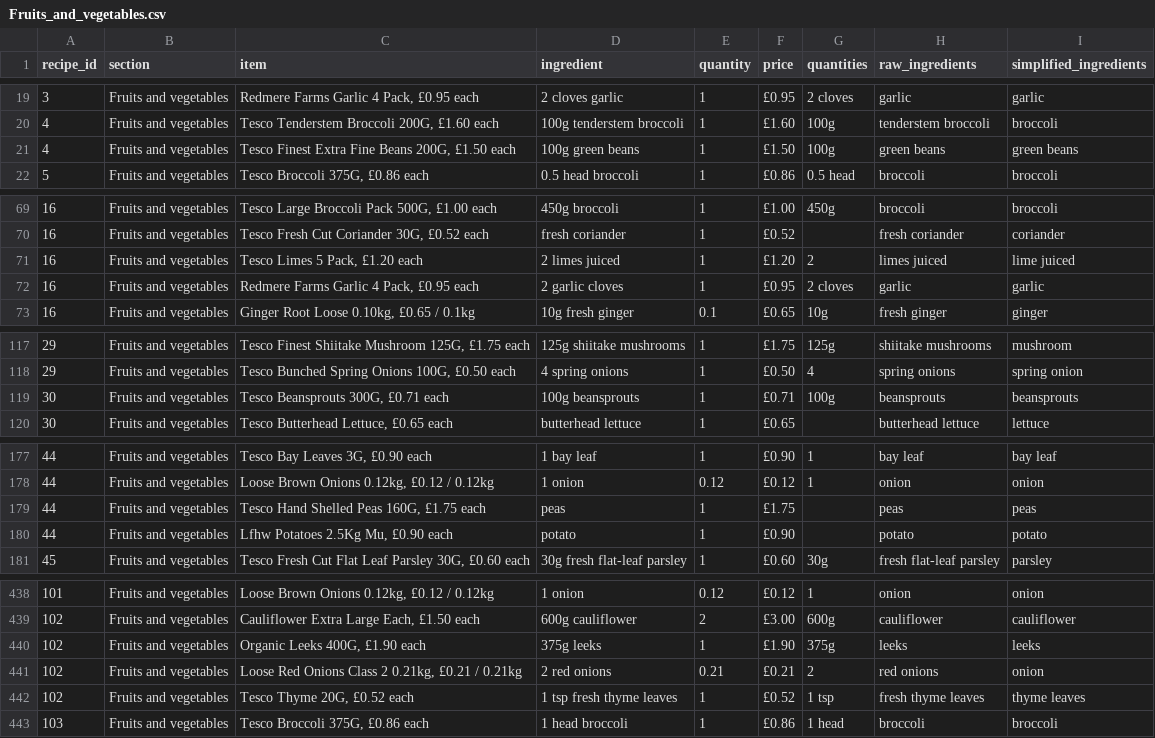
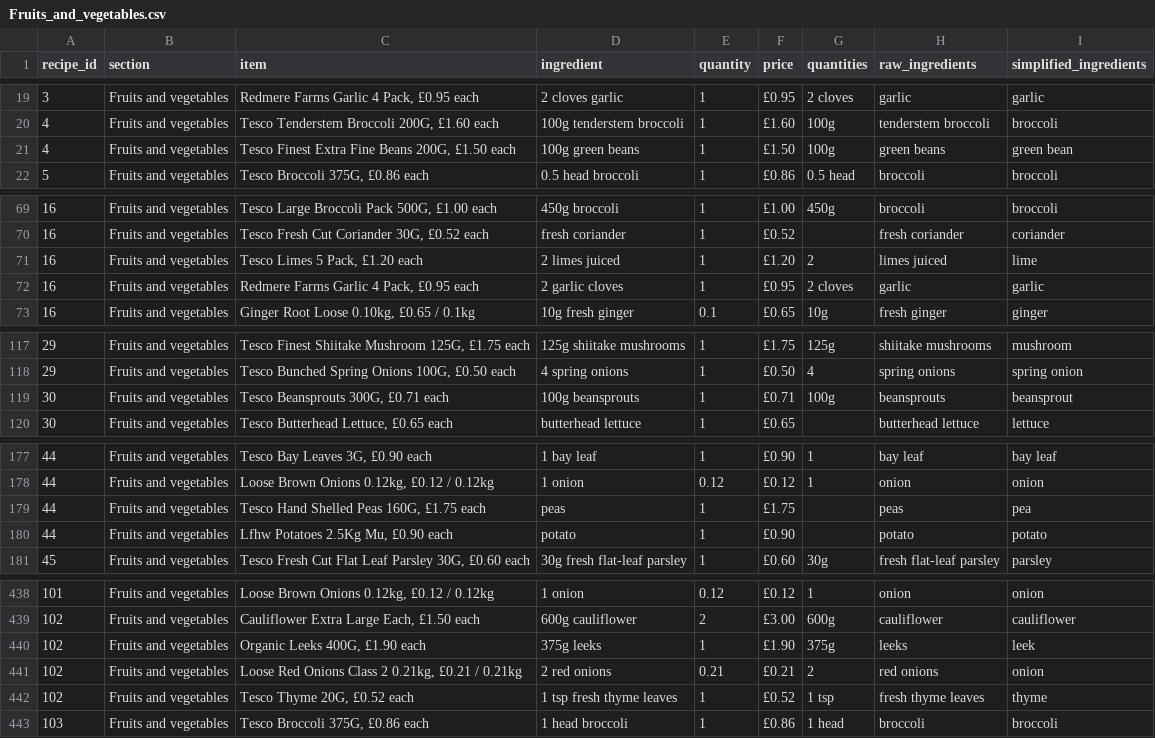
Before and after one commit to camdobbie/RecipeRecommend, a CSV file: Categories_Ingredients/Fruits_and_vegetables.csv, drawn as a sheet; only a part is shown, gaps mark what is left out; the diff covers the shown part only.

Commit message:
Fixed some typos

```diff
--- a/Categories_Ingredients/Fruits_and_vegetables.csv
+++ b/Categories_Ingredients/Fruits_and_vegetables.csv
@@ -20,3 +20,3 @@
 4,Fruits and vegetables,"Tesco Tenderstem Broccoli 200G, £1.60 each",100g tenderstem broccoli,1,£1.60,100g,tenderstem broccoli,broccoli
-4,Fruits and vegetables,"Tesco Finest Extra Fine Beans 200G, £1.50 each",100g green beans,1,£1.50,100g,green beans,green beans
+4,Fruits and vegetables,"Tesco Finest Extra Fine Beans 200G, £1.50 each",100g green beans,1,£1.50,100g,green beans,green bean
 5,Fruits and vegetables,"Tesco Broccoli 375G, £0.86 each",0.5 head broccoli,1,£0.86,0.5 head,broccoli,broccoli
@@ -70,3 +70,3 @@
 16,Fruits and vegetables,"Tesco Fresh Cut Coriander 30G, £0.52 each",fresh coriander,1,£0.52,,fresh coriander,coriander
-16,Fruits and vegetables,"Tesco Limes 5 Pack, £1.20 each",2 limes juiced,1,£1.20,2,limes juiced,lime juiced
+16,Fruits and vegetables,"Tesco Limes 5 Pack, £1.20 each",2 limes juiced,1,£1.20,2,limes juiced,lime
 16,Fruits and vegetables,"Redmere Farms Garlic 4 Pack, £0.95 each",2 garlic cloves,1,£0.95,2 cloves,garlic,garlic
@@ -118,3 +118,3 @@
 29,Fruits and vegetables,"Tesco Bunched Spring Onions 100G, £0.50 each",4 spring onions,1,£0.50,4,spring onions,spring onion
-30,Fruits and vegetables,"Tesco Beansprouts 300G, £0.71 each",100g beansprouts,1,£0.71,100g,beansprouts,beansprouts
+30,Fruits and vegetables,"Tesco Beansprouts 300G, £0.71 each",100g beansprouts,1,£0.71,100g,beansprouts,beansprout
 30,Fruits and vegetables,"Tesco Butterhead Lettuce, £0.65 each",butterhead lettuce,1,£0.65,,butterhead lettuce,lettuce
@@ -178,3 +178,3 @@
 44,Fruits and vegetables,"Loose Brown Onions 0.12kg, £0.12 / 0.12kg",1 onion,0.12,£0.12,1,onion,onion
-44,Fruits and vegetables,"Tesco Hand Shelled Peas 160G, £1.75 each",peas,1,£1.75,,peas,peas
+44,Fruits and vegetables,"Tesco Hand Shelled Peas 160G, £1.75 each",peas,1,£1.75,,peas,pea
 44,Fruits and vegetables,"Lfhw Potatoes 2.5Kg Mu, £0.90 each",potato,1,£0.90,,potato,potato
@@ -439,5 +439,5 @@
 102,Fruits and vegetables,"Cauliflower Extra Large Each, £1.50 each",600g cauliflower,2,£3.00,600g,cauliflower,cauliflower
-102,Fruits and vegetables,"Organic Leeks 400G, £1.90 each",375g leeks,1,£1.90,375g,leeks,leeks
+102,Fruits and vegetables,"Organic Leeks 400G, £1.90 each",375g leeks,1,£1.90,375g,leeks,leek
 102,Fruits and vegetables,"Loose Red Onions Class 2 0.21kg, £0.21 / 0.21kg",2 red onions,0.21,£0.21,2,red onions,onion
-102,Fruits and vegetables,"Tesco Thyme 20G, £0.52 each",1 tsp fresh thyme leaves,1,£0.52,1 tsp,fresh thyme leaves,thyme leaves
+102,Fruits and vegetables,"Tesco Thyme 20G, £0.52 each",1 tsp fresh thyme leaves,1,£0.52,1 tsp,fresh thyme leaves,thyme
 103,Fruits and vegetables,"Tesco Broccoli 375G, £0.86 each",1 head broccoli,1,£0.86,1 head,broccoli,broccoli
```
Also changed, not shown: 11 edited cells elsewhere in this file, Categories_Ingredients/Baking.csv, Categories_Ingredients/Bread_and_bakery.csv, 3 other files.
